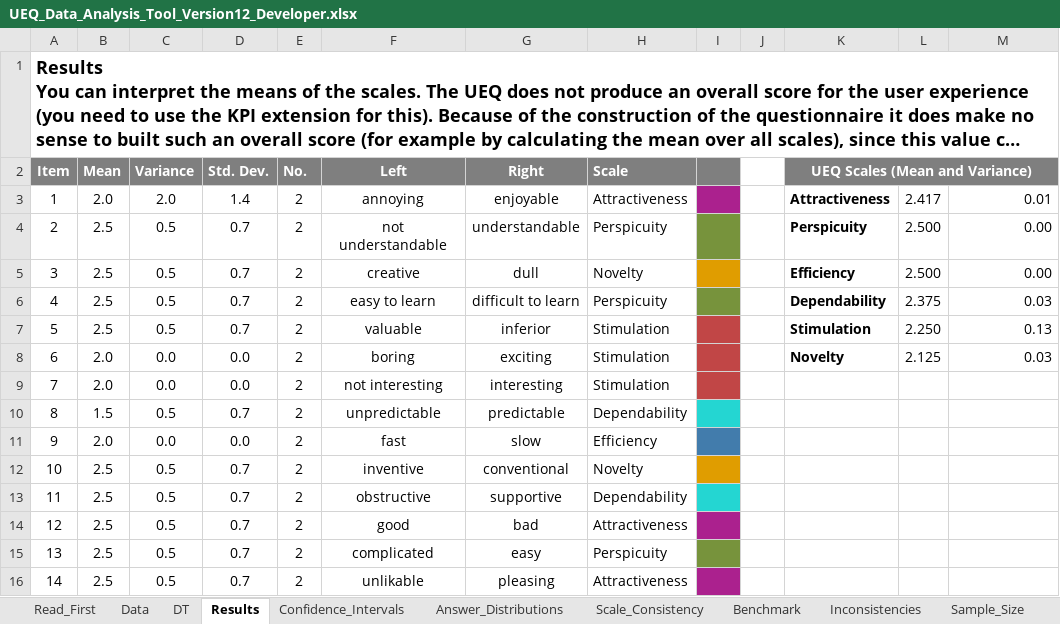
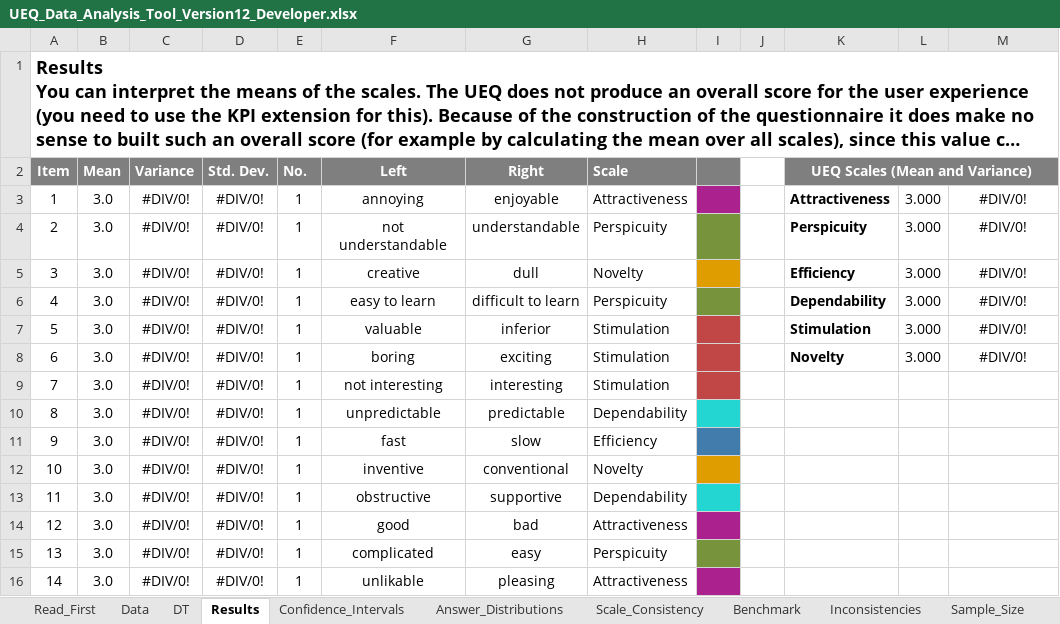
Before and after one commit to Riz97/Master-Thesis, an Excel workbook: Questionnaire/EUQ/UEQ_Data_Analysis_Tool_Version12_Developer.xlsx, sheet Results, drawn as a sheet; only a part is shown; long unchanged cells end in …; values as stored, in another font and other column widths than the file's, no borders; charts and pictures and conditional formats not drawn; the diff covers the shown part only; the diff names each change by its address in the sheet, - before the commit and + after, or states it on an @@ line.

```diff
--- a/Questionnaire/EUQ/UEQ_Data_Analysis_Tool_Version12_Developer.xlsx (sheet Results)
+++ b/Questionnaire/EUQ/UEQ_Data_Analysis_Tool_Version12_Developer.xlsx (sheet Results)
-B3 (Mean): 2.0
+B3 (Mean): 3.0
-C3 (Variance): 2.0
+C3 (Variance): #DIV/0!
-D3 (Std. Dev.): 1.4
+D3 (Std. Dev.): #DIV/0!
-E3:E16 (No.): 2
+E3:E16 (No.): 1
-L3: 2.417
+L3: 3.000
-M3: 0.01
+M3: #DIV/0!
-M3:M8 alignment: right
+M3:M8 alignment: center
-B4:B7 (Mean): 2.5
+B4:B7 (Mean): 3.0
-C4:C7 (Variance): 0.5
+C4:C7 (Variance): #DIV/0!
-D4:D7 (Std. Dev.): 0.7
+D4:D7 (Std. Dev.): #DIV/0!
-L4:L5: 2.500
+L4:L5: 3.000
-M4:M5: 0.00
+M4:M5: #DIV/0!
-L6: 2.375
+L6: 3.000
-M6: 0.03
+M6: #DIV/0!
-L7: 2.250
+L7: 3.000
-M7: 0.13
+M7: #DIV/0!
-B8:B9 (Mean): 2.0
+B8:B9 (Mean): 3.0
-C8:C9 (Variance): 0.0
+C8:C9 (Variance): #DIV/0!
-D8:D9 (Std. Dev.): 0.0
+D8:D9 (Std. Dev.): #DIV/0!
-L8: 2.125
+L8: 3.000
-M8: 0.03
+M8: #DIV/0!
-B10 (Mean): 1.5
+B10 (Mean): 3.0
-C10 (Variance): 0.5
+C10 (Variance): #DIV/0!
-D10 (Std. Dev.): 0.7
+D10 (Std. Dev.): #DIV/0!
-B11 (Mean): 2.0
+B11 (Mean): 3.0
-C11 (Variance): 0.0
+C11 (Variance): #DIV/0!
-D11 (Std. Dev.): 0.0
+D11 (Std. Dev.): #DIV/0!
-B12:B16 (Mean): 2.5
+B12:B16 (Mean): 3.0
-C12:C16 (Variance): 0.5
+C12:C16 (Variance): #DIV/0!
-D12:D16 (Std. Dev.): 0.7
+D12:D16 (Std. Dev.): #DIV/0!
```
Also changed, not shown: 49 edited cells elsewhere in this sheet, sheet Confidence_Intervals, sheet Scale_Consistency, sheet Sample_Size, sheet DT, sheet Inconsistencies, sheet Data, 3 more sheets, formulas that keep their value, charts or pictures, Questionnaire/EUQ/UEQ_Data_Analysis_Tool_Version12_User.xlsx, Questionnaire/SUS/Developer_SUS.xlsx, 1 other file.
